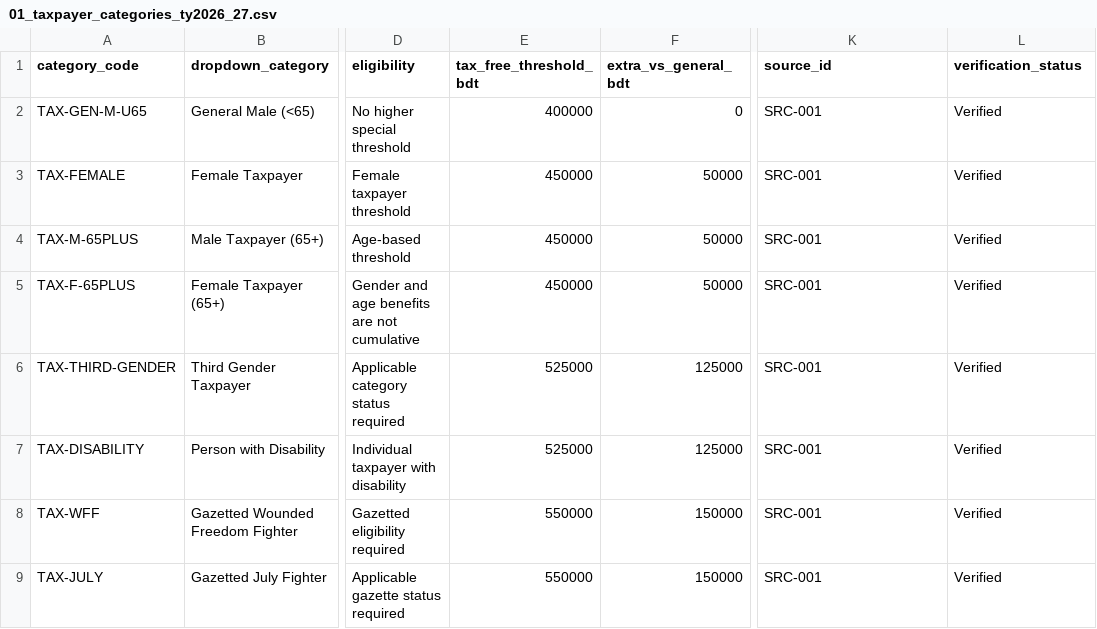
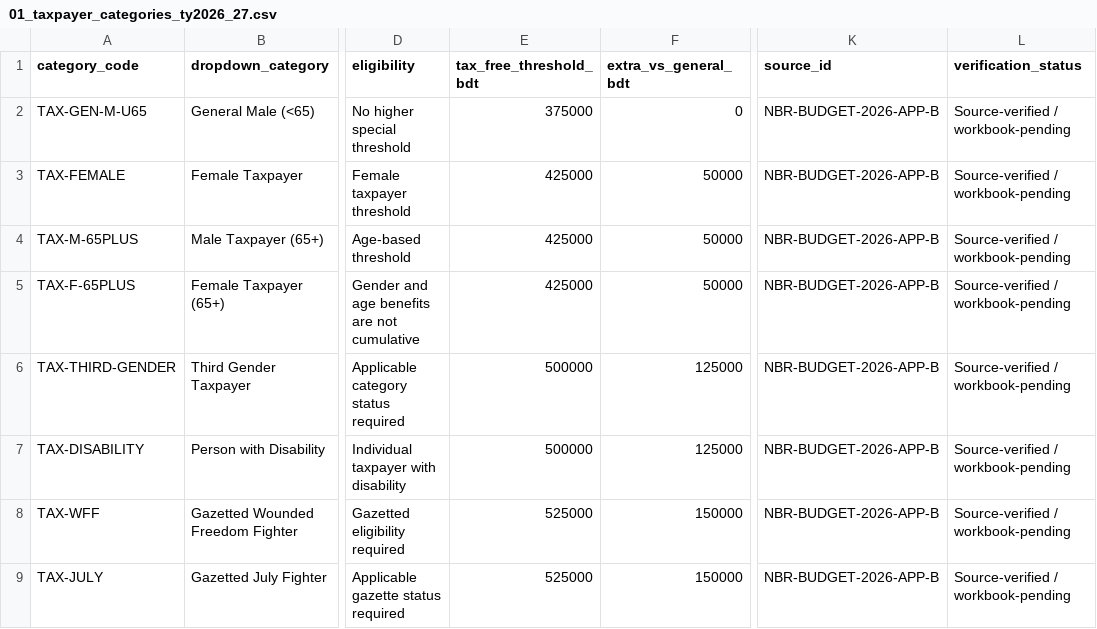
Before and after one commit to samusa099/Bangladesh-MPO-School-College-Salary-Tax-Toolkit, a CSV file: data/csv/01_taxpayer_categories_ty2026_27.csv, drawn as a sheet; only a part is shown, gaps mark what is left out; the diff names each change by its address in the sheet, - before the commit and + after, or states it on an @@ line.

Commit message:
docs(tax): reconcile TY2026-27 taxpayer thresholds with NBR (#54)
Correct the canonical public/reference threshold table using current NBR Appendix B evidence while keeping workbook implementation explicitly pending restoration and QA.

```diff
--- a/data/csv/01_taxpayer_categories_ty2026_27.csv
+++ b/data/csv/01_taxpayer_categories_ty2026_27.csv
-E2 (tax_free_threshold_bdt): 400000
+E2 (tax_free_threshold_bdt): 375000
-K2:K9 (source_id): SRC-001
+K2:K9 (source_id): NBR-BUDGET-2026-APP-B
-L2:L9 (verification_status): Verified
+L2:L9 (verification_status): Source-verified / workbook-pending
-E3:E5 (tax_free_threshold_bdt): 450000
+E3:E5 (tax_free_threshold_bdt): 425000
-E6:E7 (tax_free_threshold_bdt): 525000
+E6:E7 (tax_free_threshold_bdt): 500000
-E8:E9 (tax_free_threshold_bdt): 550000
+E8:E9 (tax_free_threshold_bdt): 525000
```
Also changed, not shown: 3 other files.
